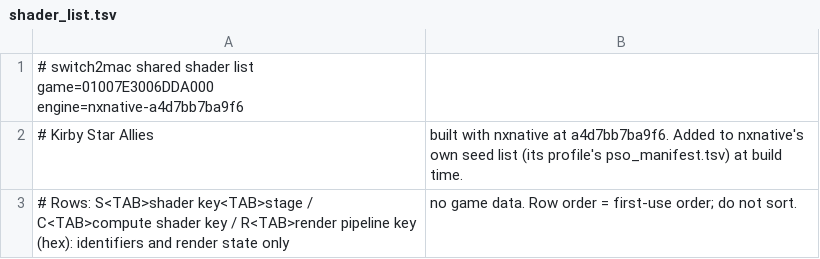
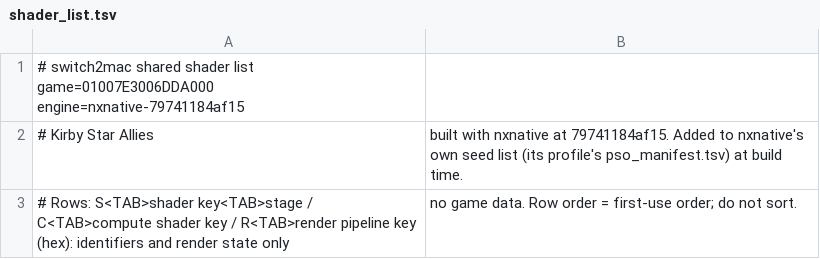
Before and after one commit to IT-Kwj/switch2mac, a TSV file: games/kirby-star-allies/shader_list.tsv, drawn as a sheet.

```diff
--- a/games/kirby-star-allies/shader_list.tsv
+++ b/games/kirby-star-allies/shader_list.tsv
@@ -1,3 +1,3 @@
-# switch2mac shared shader list	game=01007E3006DDA000	engine=nxnative-a4d7bb7ba9f6
-# Kirby Star Allies, built with nxnative at a4d7bb7ba9f6. Added to nxnative's own seed list (its profile's pso_manifest.tsv) at build time.
+# switch2mac shared shader list	game=01007E3006DDA000	engine=nxnative-79741184af15
+# Kirby Star Allies, built with nxnative at 79741184af15. Added to nxnative's own seed list (its profile's pso_manifest.tsv) at build time.
 # Rows: S<TAB>shader key<TAB>stage / C<TAB>compute shader key / R<TAB>render pipeline key (hex): identifiers and render state only, no game data. Row order = first-use order; do not sort.
```
Also changed, not shown: 2 other files.
